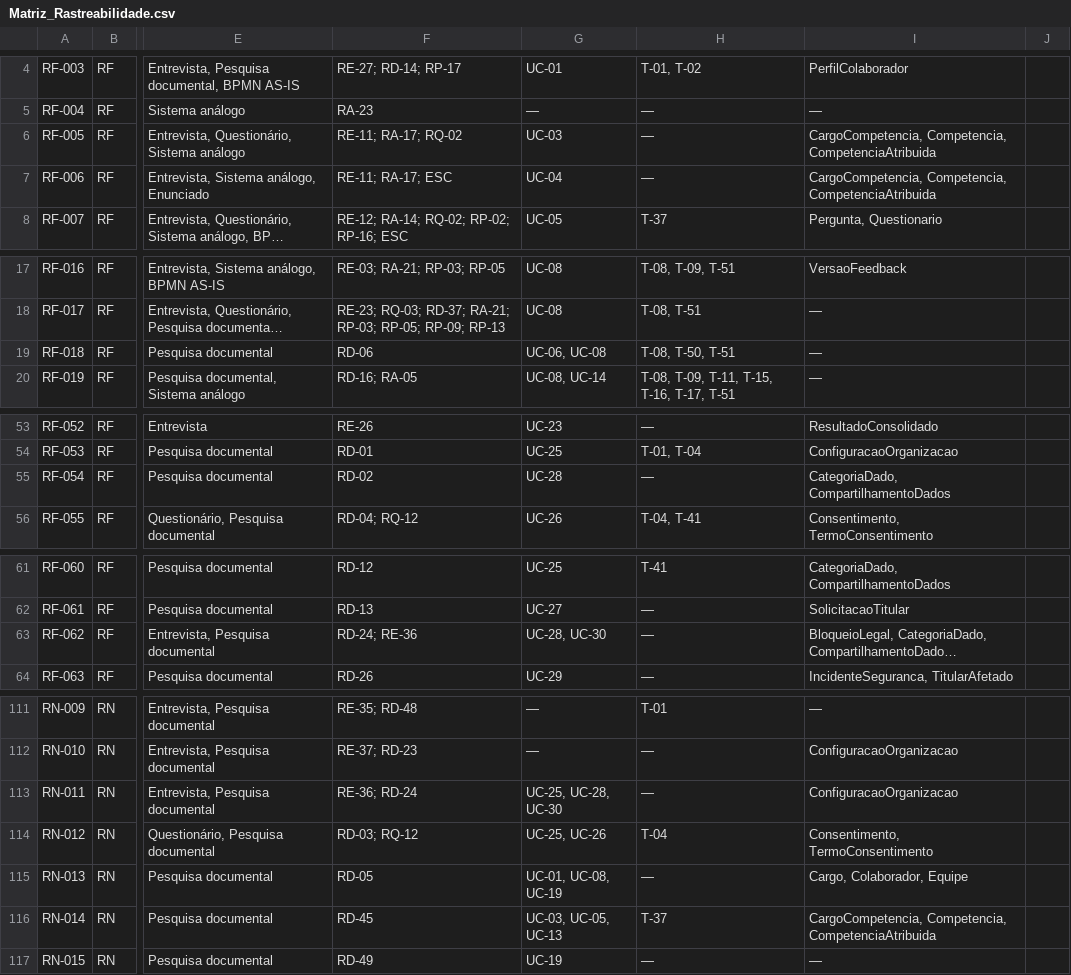
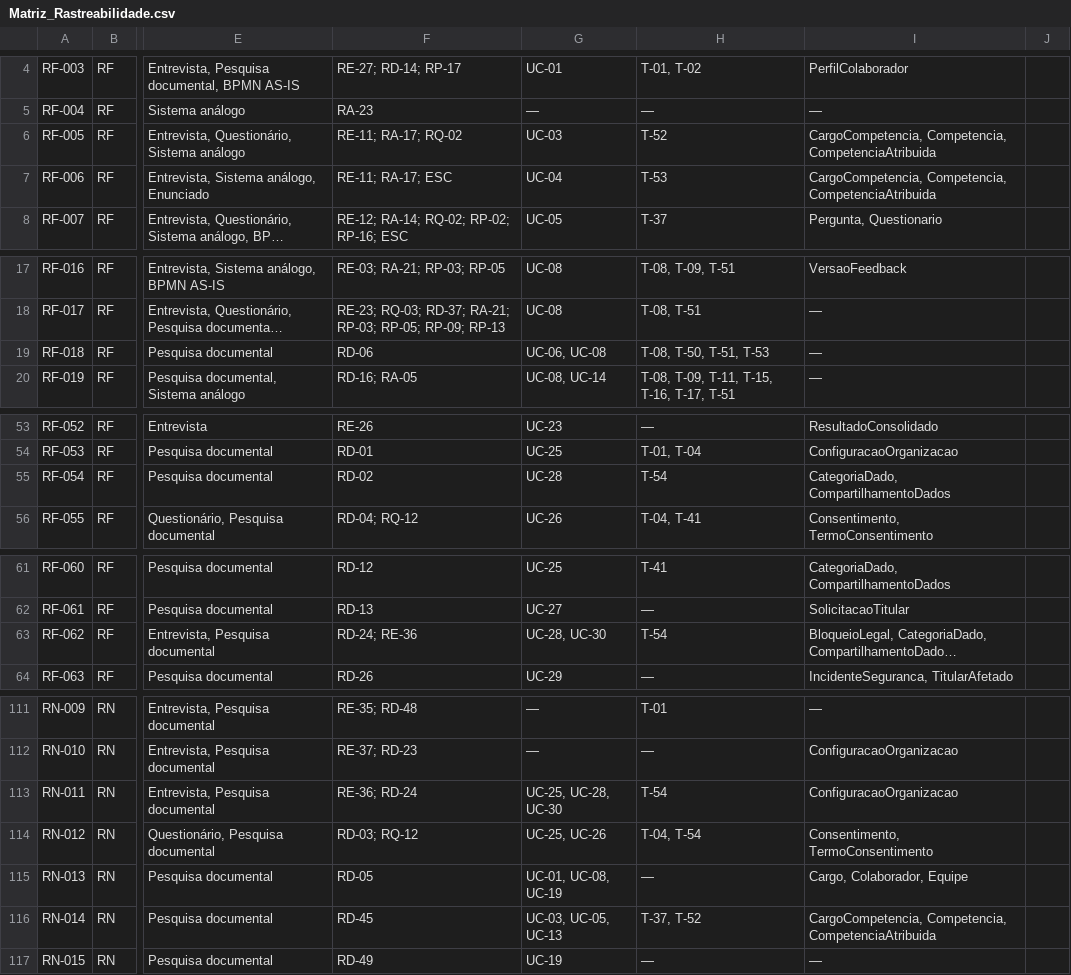
Before and after one commit to isadora-yasmim/dominios-de-software-2026-2, a CSV file: docs/Matriz_Rastreabilidade.csv, drawn as a sheet; only a part is shown, gaps mark what is left out; long unchanged cells end in …; the diff covers the shown part only; the diff names each change by its address in the sheet, - before the commit and + after, or states it on an @@ line.

Commit message:
docs: protótipo revisado, telas no repositório e matriz atualizada (#50, #55)
- Figma: anotações das 9 telas corrigidas e demais completadas; telas
  T-52 a T-54 (UC-03, UC-04, UC-28) para os requisitos Must sem tela;
  refinamento visual (paleta índigo e grafite com contraste WCAG conferido,
  sem degradês, cantos e sombras padronizados)
- 54 telas exportadas para docs/prototipacao/telas/ (JPG)
- Protótipo 1.3: padrão visual, telas por fluxo e galeria
- Matriz 1.2 e CSV: coluna Imagem, T-52 a T-54, cobertura recalculada,
  pendências 1 e 2 resolvidas
- Revisão final: pontos 1, 2 e 5 da seção 8 resolvidos; seção 10

```diff
--- a/docs/Matriz_Rastreabilidade.csv
+++ b/docs/Matriz_Rastreabilidade.csv
-H6: —
+H6: T-52
-H7: —
+H7: T-53
-H19: T-08, T-50, T-51
+H19: T-08, T-50, T-51, T-53
-H55: —
+H55: T-54
-H63: —
+H63: T-54
-H113: —
+H113: T-54
-H114: T-04
+H114: T-04, T-54
-H116: T-37
+H116: T-37, T-52
```
Also changed, not shown: 1 edited cell elsewhere in this file, 57 other files.
